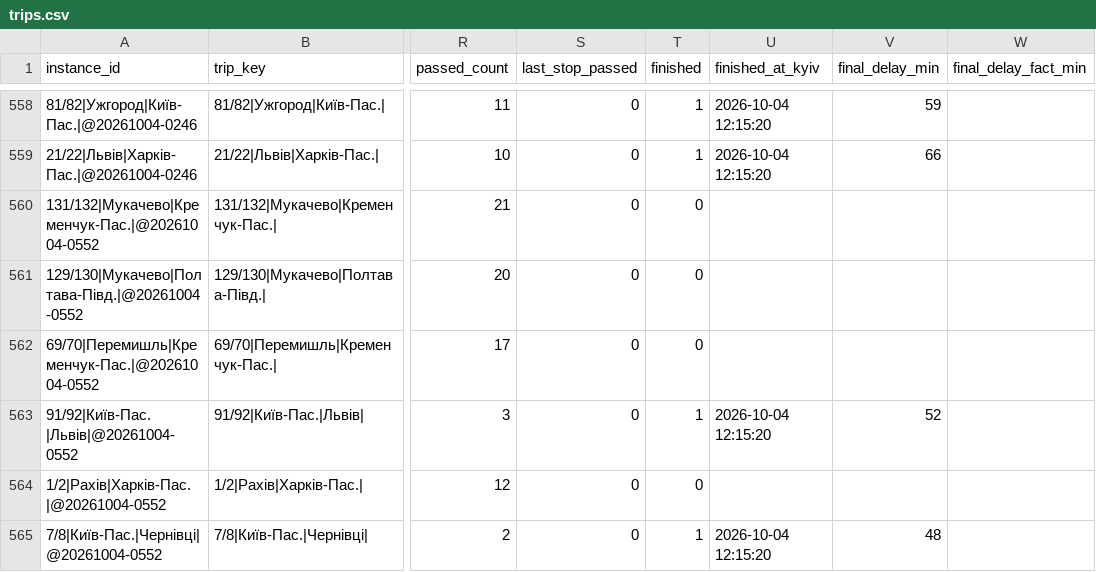
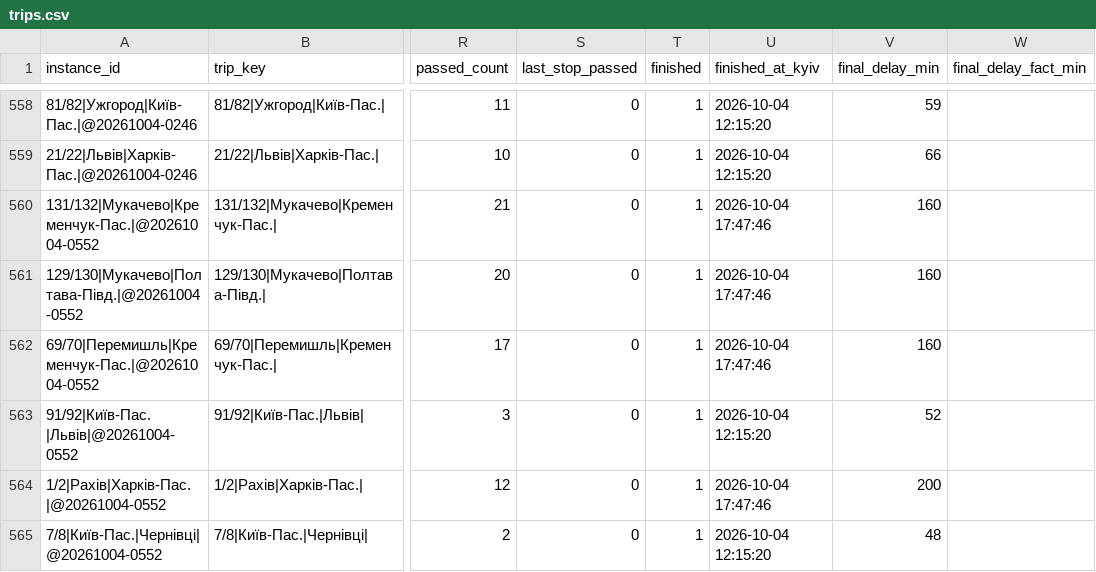
Before and after one commit to bratxja-cmd/trains, a CSV file: data/trips.csv, drawn as a sheet; only a part is shown, gaps mark what is left out; the diff covers the shown part only; the diff names each change by its address in the sheet, - before the commit and + after, or states it on an @@ line.

```diff
--- a/data/trips.csv
+++ b/data/trips.csv
-T560:T562 (finished): 0
+T560:T562 (finished): 1
-U560:U562 (finished_at_kyiv): (empty)
+U560:U562 (finished_at_kyiv): 2026-10-04 17:47:46
-V560:V562 (final_delay_min): (empty)
+V560:V562 (final_delay_min): 160
-T564 (finished): 0
+T564 (finished): 1
-U564 (finished_at_kyiv): (empty)
+U564 (finished_at_kyiv): 2026-10-04 17:47:46
-V564 (final_delay_min): (empty)
+V564 (final_delay_min): 200
```
Also changed, not shown: 3 added rows and 91 edited cells elsewhere in this file, data/run_log.csv, data/snapshots.csv, 3 other files.
